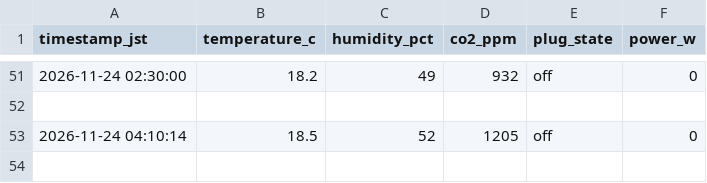
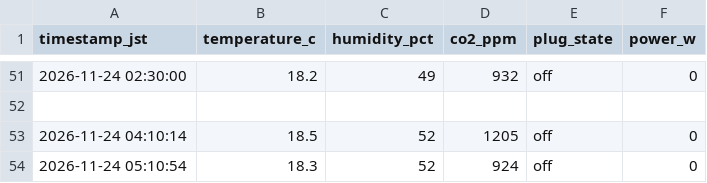
Before and after one commit to mdk880812/lettuce-lab, a CSV file: farm_data.csv, drawn as a sheet; only a part is shown, gaps mark what is left out; the diff names each change by its address in the sheet, - before the commit and + after, or states it on an @@ line.

```diff
--- a/farm_data.csv
+++ b/farm_data.csv
+row 54: 2026-11-24 05:10:54 | 18.3 | 52 | 924 | off | 0
```
